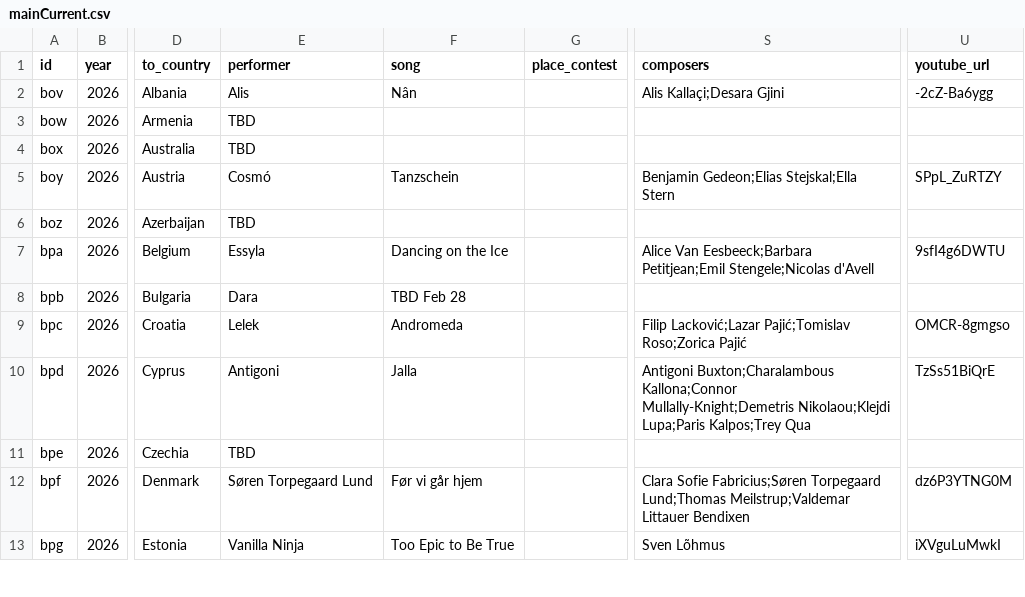
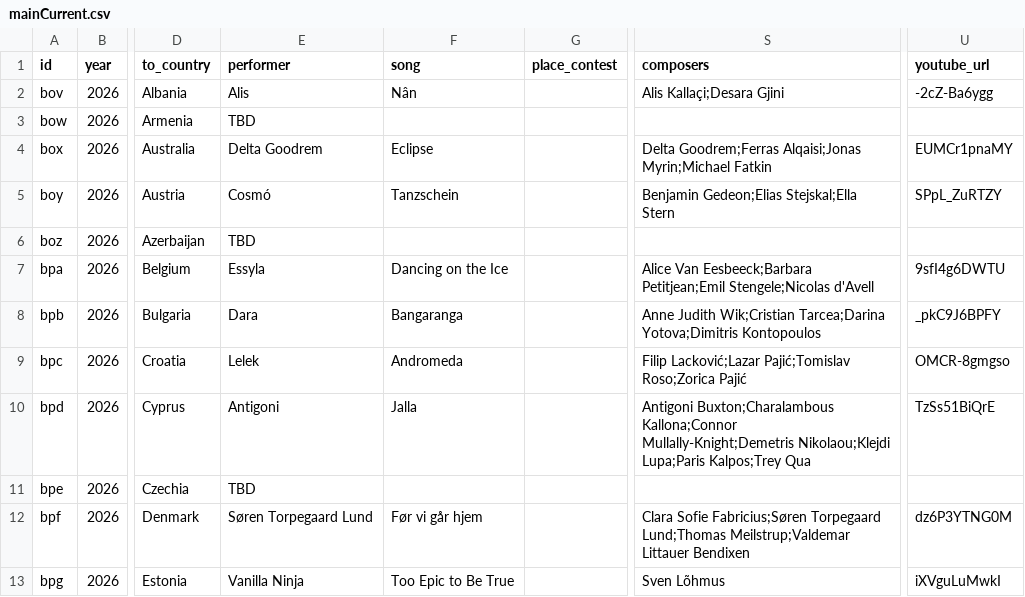
Before and after one commit to jekrch/eurovision-ranker, a CSV file: mainCurrent.csv, drawn as a sheet; only a part is shown, gaps mark what is left out; the diff covers the shown part only; the diff names each change by its address in the sheet, - before the commit and + after, or states it on an @@ line.

```diff
--- a/mainCurrent.csv
+++ b/mainCurrent.csv
-E4 (performer): TBD
+E4 (performer): Delta Goodrem
-F4 (song): (empty)
+F4 (song): Eclipse
-S4 (composers): (empty)
+S4 (composers): Delta Goodrem;Ferras Alqaisi;Jonas Myrin;Michael Fatkin
-U4 (youtube_url): (empty)
+U4 (youtube_url): EUMCr1pnaMY
-F8 (song): TBD Feb 28
+F8 (song): Bangaranga
-S8 (composers): (empty)
+S8 (composers): Anne Judith Wik;Cristian Tarcea;Darina Yotova;Dimitris Kontopoulos
-U8 (youtube_url): (empty)
+U8 (youtube_url): _pkC9J6BPFY
```
Also changed, not shown: 28 edited cells elsewhere in this file.
